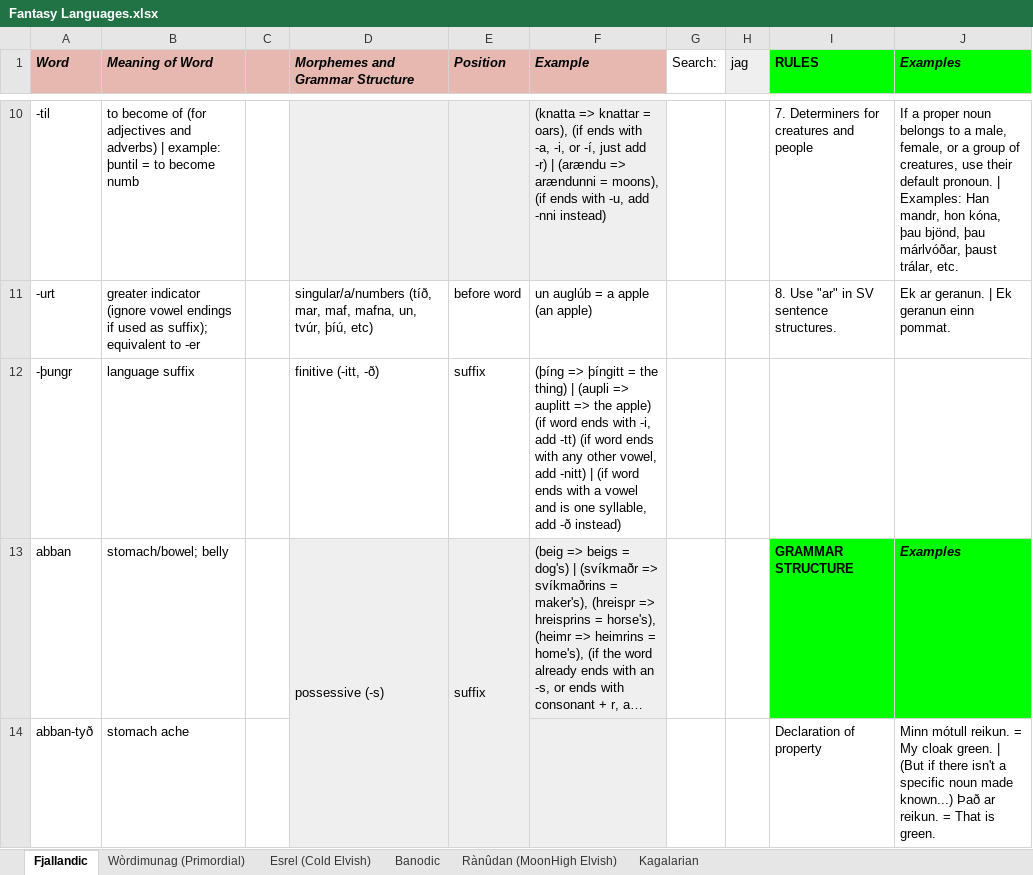
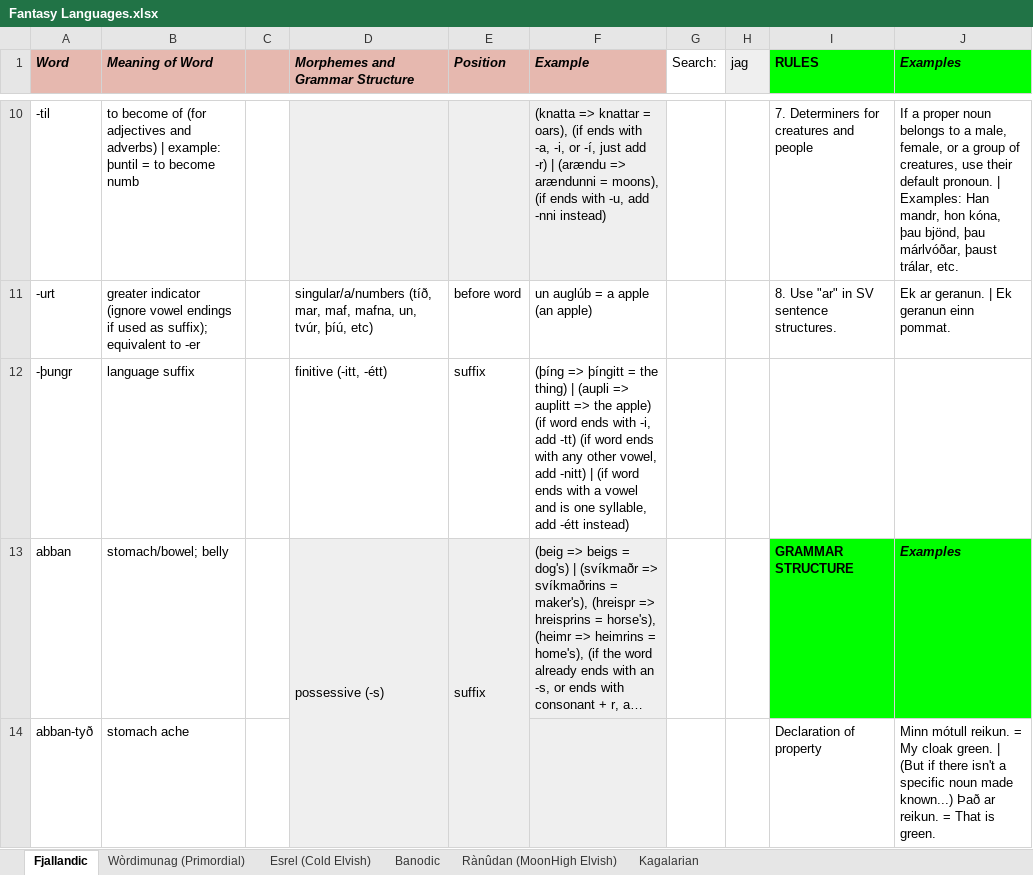
Before and after one commit to Oneo64/Auldworlde, an Excel workbook: Literature/Languages/Fantasy Languages.xlsx, sheet Fjallandic, drawn as a sheet; only a part is shown, gaps mark what is left out; long unchanged cells end in …; values as stored, in another font and other column widths than the file's, no borders; charts and pictures not drawn; the diff names each change by its address in the sheet, - before the commit and + after, or states it on an @@ line.

Commit message:
Update Fantasy Languages.xlsx

```diff
--- a/Literature/Languages/Fantasy Languages.xlsx (sheet Fjallandic)
+++ b/Literature/Languages/Fantasy Languages.xlsx (sheet Fjallandic)
-D12 (Morphemes and Grammar Structure): finitive (-itt, -ð)
+D12 (Morphemes and Grammar Structure): finitive (-itt, -étt)
-F12 (Example): …syllable, add -ð instead)
+F12 (Example): …syllable, add -étt instead)
```
